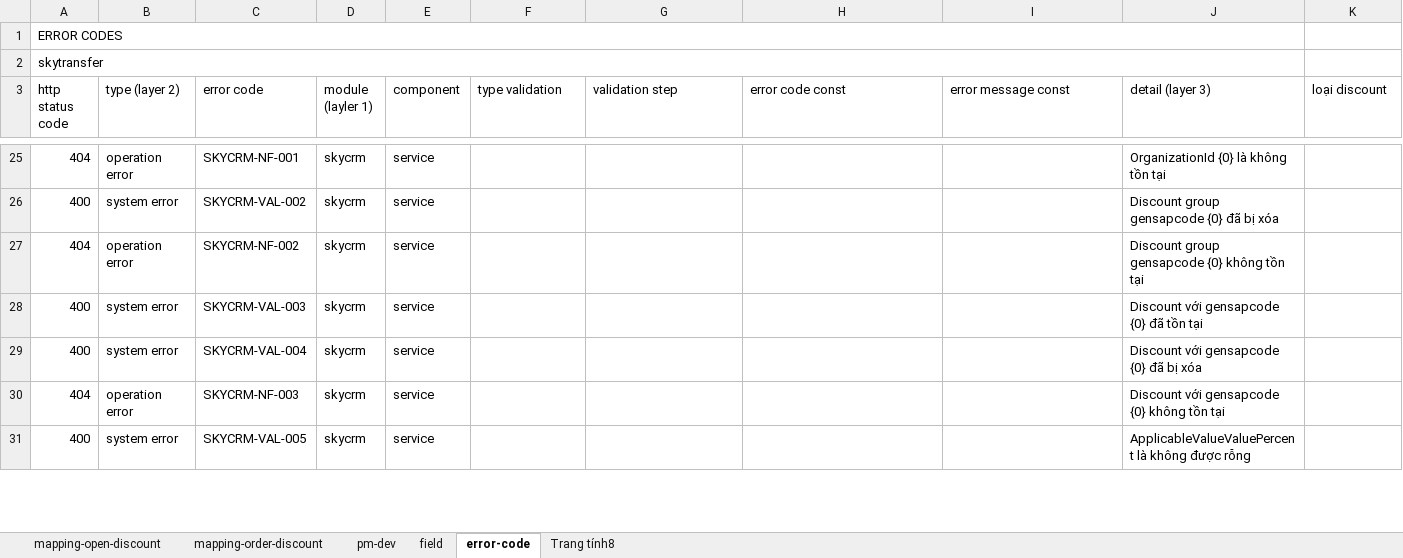
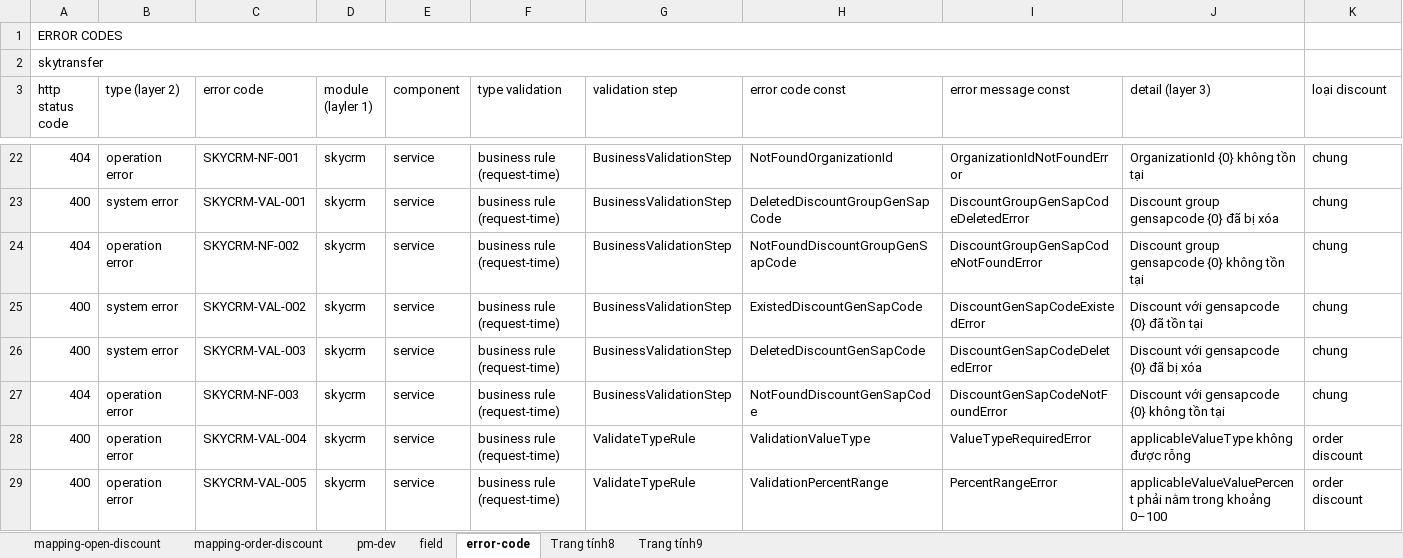
Before and after one commit to huynguyenitwork/career, an Excel workbook: 01-w-project/promotion-engine/sheet-promotion.xlsx, sheet error-code, drawn as a sheet; only a part is shown, gaps mark what is left out; values as stored, in another font and other column widths than the file's, no cell formats; removed rows and columns are numbered as before the commit, all else as after; the diff covers the shown part only; the diff names each change by its address in the sheet, - before the commit and + after, or states it on an @@ line.

```diff
--- a/01-w-project/promotion-engine/sheet-promotion.xlsx (sheet error-code)
+++ b/01-w-project/promotion-engine/sheet-promotion.xlsx (sheet error-code)
+sheet tab: Trang tính9
-F22:F24 (type validation): (empty)
+F22:F24 (type validation): business rule (request-time)
-G22:G24 (validation step): (empty)
+G22:G24 (validation step): BusinessValidationStep
-H22 (error code const): (empty)
+H22 (error code const): NotFoundOrganizationId
-I22 (error message const): (empty)
+I22 (error message const): OrganizationIdNotFoundError
-J22 (detail (layer 3)): OrganizationId {0} là không tồn tại
+J22 (detail (layer 3)): OrganizationId {0} không tồn tại
-K22:K24 (loại discount): (empty)
+K22:K24 (loại discount): chung
-C23 (error code): SKYCRM-VAL-002
+C23 (error code): SKYCRM-VAL-001
-H23 (error code const): (empty)
+H23 (error code const): DeletedDiscountGroupGenSapCode
-I23 (error message const): (empty)
+I23 (error message const): DiscountGroupGenSapCodeDeletedError
-H24 (error code const): (empty)
+H24 (error code const): NotFoundDiscountGroupGenSapCode
-I24 (error message const): (empty)
+I24 (error message const): DiscountGroupGenSapCodeNotFoundError
+row 25: 400 | system error | SKYCRM-VAL-002 | skycrm | service | business rule (request-time) | BusinessValidationStep | ExistedDiscountGenSapCode | DiscountGenSapCodeExistedError | Discount với gensapcode {0} đã tồn tại | chung
-F26 (type validation): (empty)
+F26 (type validation): business rule (request-time)
-G26 (validation step): (empty)
+G26 (validation step): BusinessValidationStep
-H26 (error code const): (empty)
+H26 (error code const): DeletedDiscountGenSapCode
-I26 (error message const): (empty)
+I26 (error message const): DiscountGenSapCodeDeletedError
-J26 (detail (layer 3)): Discount với gensapcode {0} đã tồn tại
+J26 (detail (layer 3)): Discount với gensapcode {0} đã bị xóa
-K26 (loại discount): (empty)
+K26 (loại discount): chung
-row 29: 400 | system error | SKYCRM-VAL-004 | skycrm | service |  |  |  |  | Discount với gensapcode {0} đã bị xóa
-F27 (type validation): (empty)
+F27 (type validation): business rule (request-time)
-G27 (validation step): (empty)
+G27 (validation step): BusinessValidationStep
-H27 (error code const): (empty)
+H27 (error code const): NotFoundDiscountGenSapCode
-I27 (error message const): (empty)
+I27 (error message const): DiscountGenSapCodeNotFoundError
-K27 (loại discount): (empty)
+K27 (loại discount): chung
+row 28: 400 | operation error | SKYCRM-VAL-004 | skycrm | service | business rule (request-time) | ValidateTypeRule | ValidationValueType | ValueTypeRequiredError | applicableValueType không được rỗng | order discount
-B29 (type (layer 2)): system error
+B29 (type (layer 2)): operation error
-F29 (type validation): (empty)
+F29 (type validation): business rule (request-time)
-G29 (validation step): (empty)
+G29 (validation step): ValidateTypeRule
-H29 (error code const): (empty)
+H29 (error code const): ValidationPercentRange
-I29 (error message const): (empty)
+I29 (error message const): PercentRangeError
-J29 (detail (layer 3)): ApplicableValueValuePercent là không được rỗng
+J29 (detail (layer 3)): applicableValueValuePercent phải nằm trong khoảng 0–100
-K29 (loại discount): (empty)
+K29 (loại discount): order discount
```
Also changed, not shown: 22 added rows, 4 removed rows and 52 edited cells elsewhere in this sheet, sheet Trang tính8, cell formats, 10 other files.
